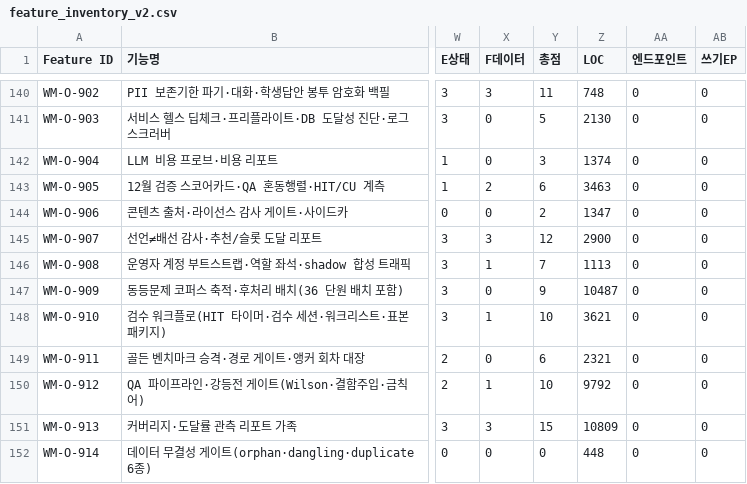
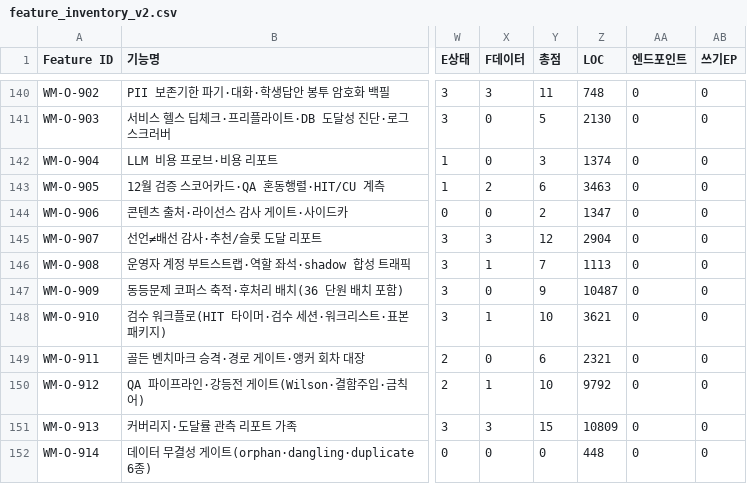
Before and after one commit to doldori7/WhyMath, a CSV file: backlog/inventory/feature_inventory_v2.csv, drawn as a sheet; only a part is shown, gaps mark what is left out; the diff names each change by its address in the sheet, - before the commit and + after, or states it on an @@ line.

```diff
--- a/backlog/inventory/feature_inventory_v2.csv
+++ b/backlog/inventory/feature_inventory_v2.csv
-Z145 (LOC): 2900
+Z145 (LOC): 2904
```
Also changed, not shown: 1 other file.
